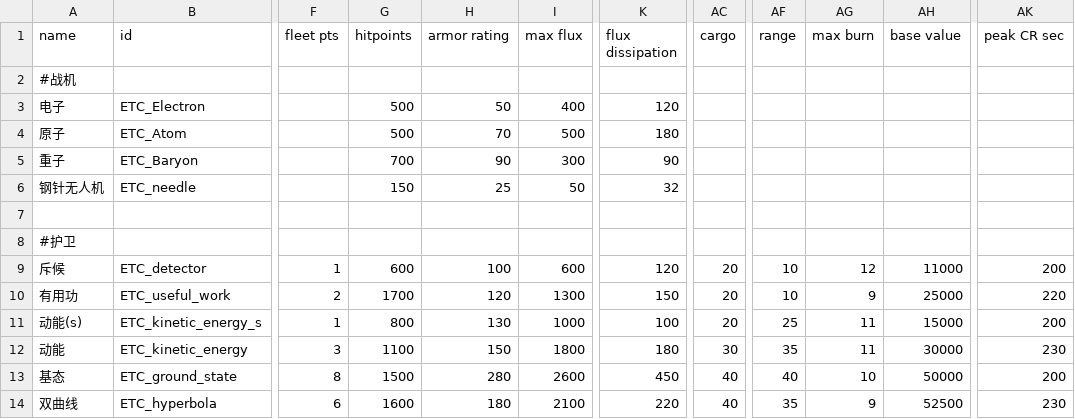
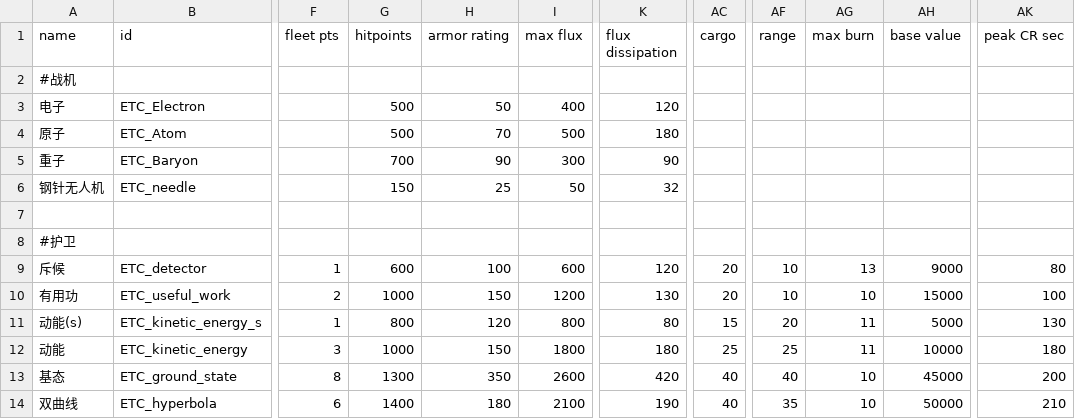
Before and after one commit to Mayoerumono/Erexeus-Tech-Complex, a CSV file: data/hulls/ship_data.csv, drawn as a sheet; only a part is shown, gaps mark what is left out; the diff covers the shown part only; the diff names each change by its address in the sheet, - before the commit and + after, or states it on an @@ line.

Commit message:
Add files via upload

```diff
--- a/data/hulls/ship_data.csv
+++ b/data/hulls/ship_data.csv
-AG9 (max burn): 12
+AG9 (max burn): 13
-AH9 (base value): 11000
+AH9 (base value): 9000
-AK9 (peak CR sec): 200
+AK9 (peak CR sec): 80
-G10 (hitpoints): 1700
+G10 (hitpoints): 1000
-H10 (armor rating): 120
+H10 (armor rating): 150
-I10 (max flux): 1300
+I10 (max flux): 1200
-K10 (flux dissipation): 150
+K10 (flux dissipation): 130
-AG10 (max burn): 9
+AG10 (max burn): 10
-AH10 (base value): 25000
+AH10 (base value): 15000
-AK10 (peak CR sec): 220
+AK10 (peak CR sec): 100
-H11 (armor rating): 130
+H11 (armor rating): 120
-I11 (max flux): 1000
+I11 (max flux): 800
-K11 (flux dissipation): 100
+K11 (flux dissipation): 80
-AC11 (cargo): 20
+AC11 (cargo): 15
-AF11 (range): 25
+AF11 (range): 20
-AH11 (base value): 15000
+AH11 (base value): 5000
-AK11 (peak CR sec): 200
+AK11 (peak CR sec): 130
-G12 (hitpoints): 1100
+G12 (hitpoints): 1000
-AC12 (cargo): 30
+AC12 (cargo): 25
-AF12 (range): 35
+AF12 (range): 25
-AH12 (base value): 30000
+AH12 (base value): 10000
-AK12 (peak CR sec): 230
+AK12 (peak CR sec): 180
-G13 (hitpoints): 1500
+G13 (hitpoints): 1300
-H13 (armor rating): 280
+H13 (armor rating): 350
-K13 (flux dissipation): 450
+K13 (flux dissipation): 420
-AH13 (base value): 50000
+AH13 (base value): 45000
-G14 (hitpoints): 1600
+G14 (hitpoints): 1400
-K14 (flux dissipation): 220
+K14 (flux dissipation): 190
-AG14 (max burn): 9
+AG14 (max burn): 10
-AH14 (base value): 52500
+AH14 (base value): 50000
-AK14 (peak CR sec): 230
+AK14 (peak CR sec): 210
```
Also changed, not shown: 41 edited cells elsewhere in this file.
